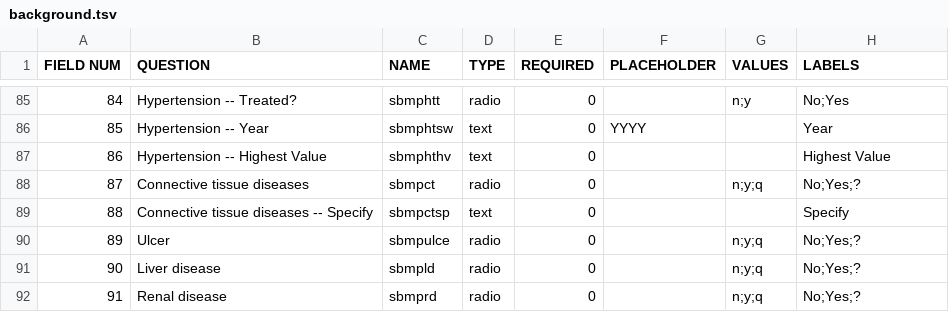
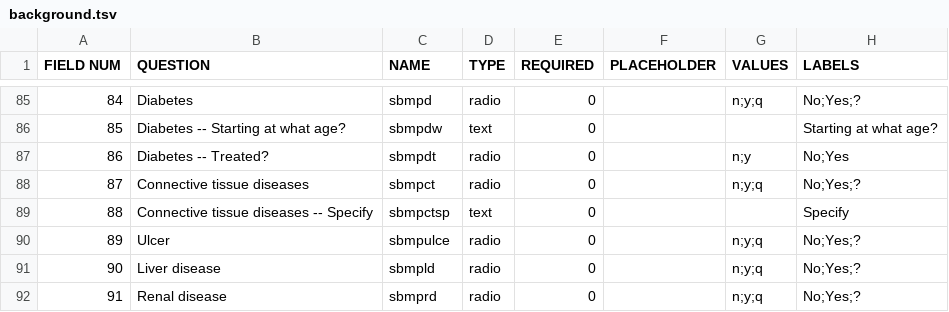
Before and after one commit to ParaxialTechnologies/SAMI-VAPALS-ELCAP, a TSV file: docs/form-fields/background.tsv, drawn as a sheet; only a part is shown, gaps mark what is left out; the diff covers the shown part only.

Commit message:
VAP-378 - moved diabetes question on intake form

```diff
--- a/docs/form-fields/background.tsv
+++ b/docs/form-fields/background.tsv
@@ -85,4 +85,4 @@ FIELD NUM	QUESTION	NAME	TYPE	REQUIRED	PLACEHOLDER	VALUES	LABELS
-84	Hypertension -- Treated?	sbmphtt	radio	0		n;y	No;Yes
-85	Hypertension -- Year	sbmphtsw	text	0	YYYY		Year
-86	Hypertension -- Highest Value	sbmphthv	text	0			Highest Value
+84	Diabetes	sbmpd	radio	0		n;y;q	No;Yes;?
+85	Diabetes -- Starting at what age?	sbmpdw	text	0			Starting at what age?
+86	Diabetes -- Treated?	sbmpdt	radio	0		n;y	No;Yes
 87	Connective tissue diseases	sbmpct	radio	0		n;y;q	No;Yes;?
```
Also changed, not shown: 60 edited cells elsewhere in this file, 3 other files.
